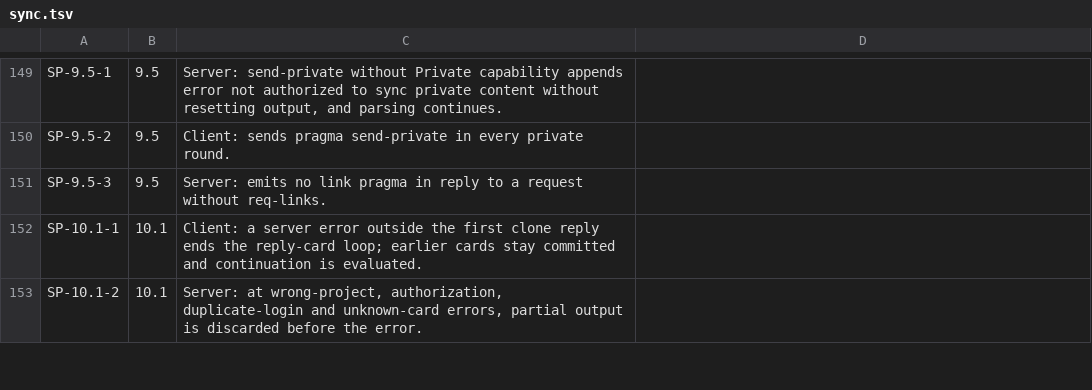
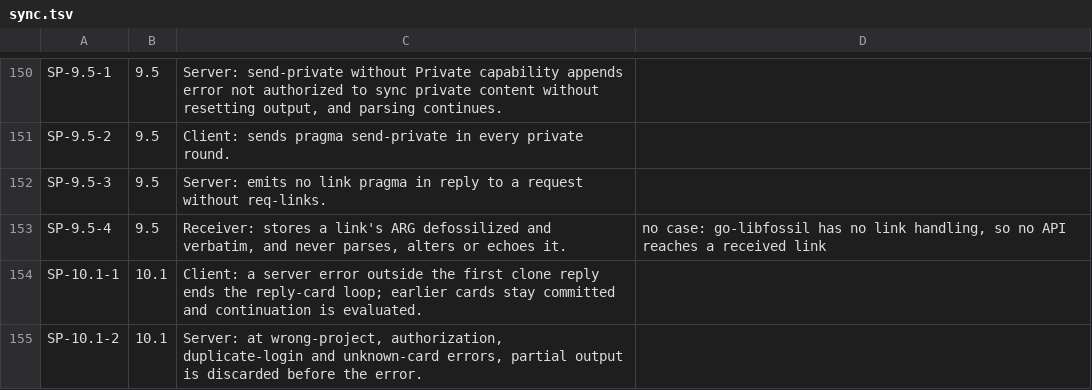
Before and after one commit to danmestas/go-libfossil, a TSV file: conformance/requirements/sync.tsv, drawn as a sheet; only a part is shown, gaps mark what is left out; the diff covers the shown part only; the diff names each change by its address in the sheet, - before the commit and + after, or states it on an @@ line.

Commit message:
test(conformance): sync suite review fixes (#262)
Cases for the requirements that had none where fossil(1) can show the
behavior: server-version, the SHA3 gate, shun admission, cookie and
cleartext logins, pushed configuration, ci-unlock, cluster brackets, the
clone's unversioned catalog and the pull-only message. Two rows added:
link ARG handling and the short uvigot.

A fossil(1) disagreement, a harness failure or a deviation other than the
one named now fails a case whatever its mark. The server's log output is
discarded in the tests.

```diff
--- a/conformance/requirements/sync.tsv
+++ b/conformance/requirements/sync.tsv
+row 153: SP-9.5-4 | 9.5 | Receiver: stores a link's ARG defossilized and verbatim, and never parses, alters or echoes it. | no case: go-libfossil has no link handling, so no API reaches a received link
```
Also changed, not shown: 1 added row and 6 edited cells elsewhere in this file, 14 other files.
